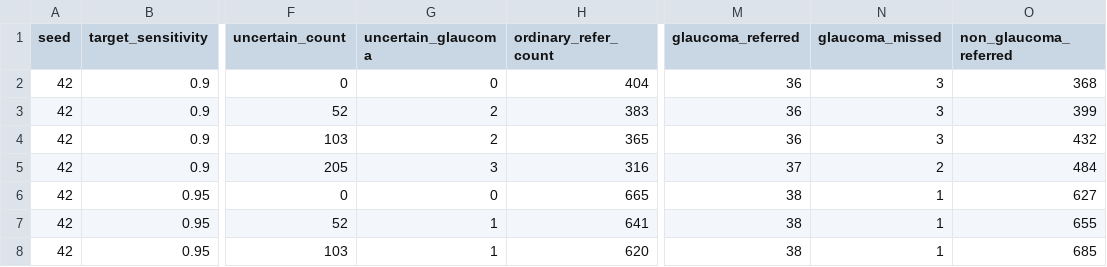
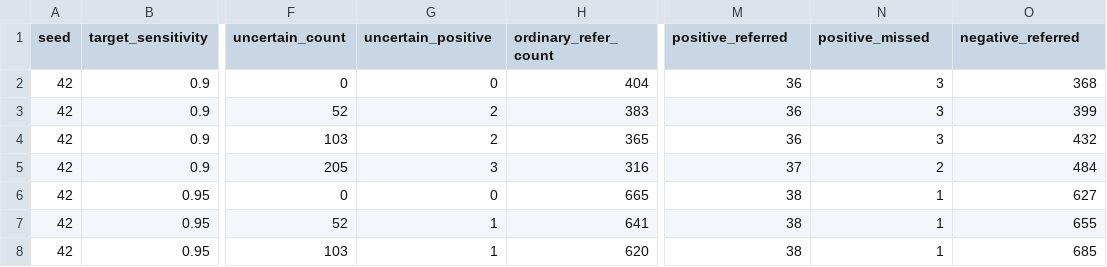
Before and after one commit to bhoamikhona/F2026-Team1, a CSV file: results/calibration/glaucoma_abstention_comparison_trial.csv, drawn as a sheet; only a part is shown, gaps mark what is left out; the diff names each change by its address in the sheet, - before the commit and + after, or states it on an @@ line.

```diff
--- a/results/calibration/glaucoma_abstention_comparison_trial.csv
+++ b/results/calibration/glaucoma_abstention_comparison_trial.csv
-G1: uncertain_glaucoma
+G1: uncertain_positive
-M1: glaucoma_referred
+M1: positive_referred
-N1: glaucoma_missed
+N1: positive_missed
-O1: non_glaucoma_referred
+O1: negative_referred
```
Also changed, not shown: results/calibration/cataract_calibration_cv_trial_bins.csv, results/calibration/cataract_calibration_cv_trial_predictions.csv, 26 other files.
